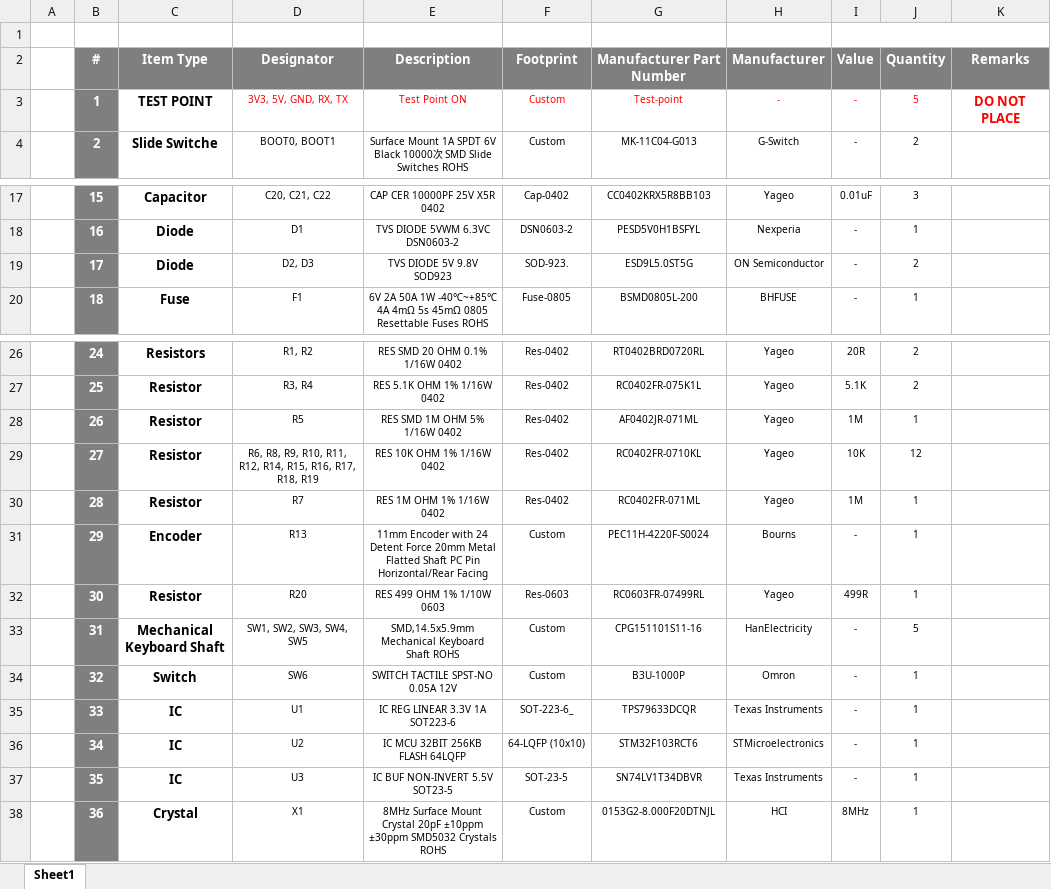
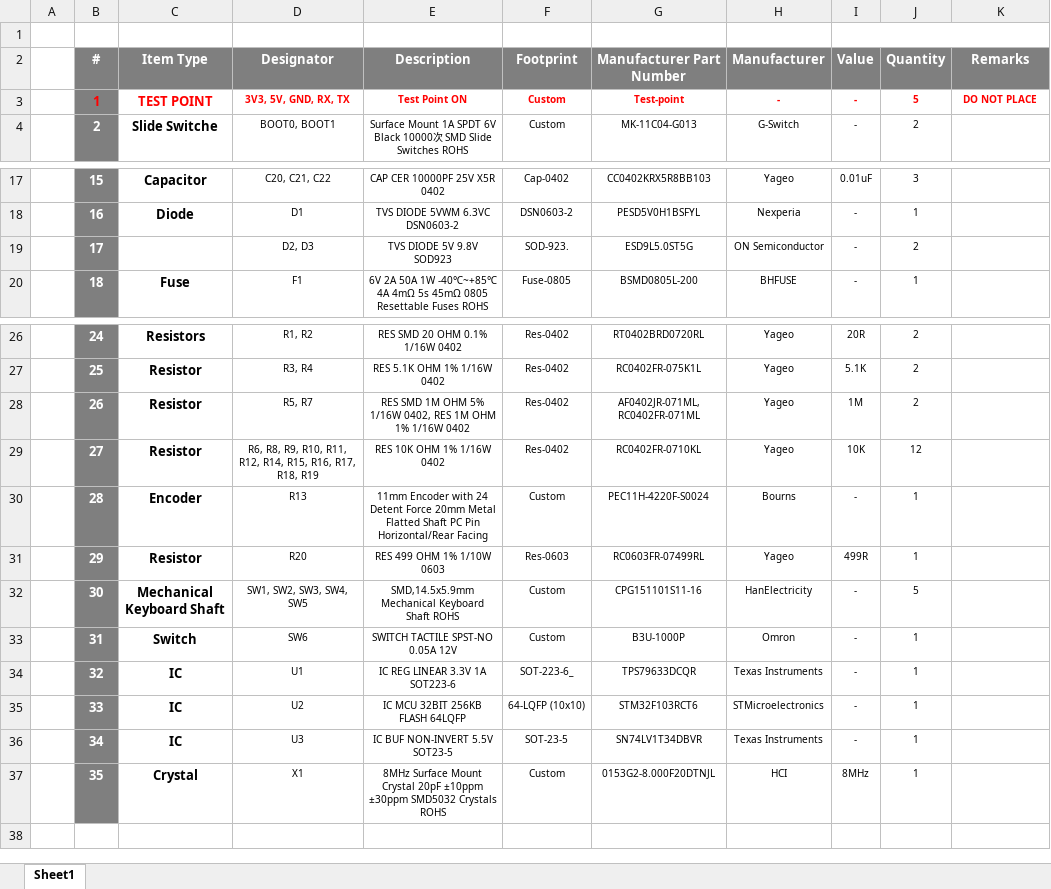
Before and after one commit to eSpark-Backup/anthony-arii-bento-pad, an Excel workbook: Design Files/Bento Pad Mini-v1.0/BOM/Bento Pad Mini-v1.0.xlsx, sheet Sheet1, drawn as a sheet; only a part is shown, gaps mark what is left out; values as stored, in another font and other column widths than the file's, no borders; removed rows and columns are numbered as before the commit, all else as after; the diff names each change by its address in the sheet, - before the commit and + after, or states it on an @@ line.

```diff
--- a/Design Files/Bento Pad Mini-v1.0/BOM/Bento Pad Mini-v1.0.xlsx (sheet Sheet1)
+++ b/Design Files/Bento Pad Mini-v1.0/BOM/Bento Pad Mini-v1.0.xlsx (sheet Sheet1)
-B3 text colour: #FFFFFF
+B3 text colour: #FF0000
-C3 text colour: black
+C3 text colour: #FF0000
-D3:J3 bold: off
+D3:J3 bold: on
@@ K3 text size: smaller @@
-C19 (Item Type): Diode
+C19 (Item Type): (empty)
-D28 (Designator): R5
+D28 (Designator): R5, R7
-E28 (Description): RES SMD 1M OHM 5% 1/16W 0402
+E28 (Description): RES SMD 1M OHM 5% 1/16W 0402, RES 1M OHM 1% 1/16W 0402
-G28 (Manufacturer Part Number): AF0402JR-071ML
+G28 (Manufacturer Part Number): AF0402JR-071ML, RC0402FR-071ML
-J28 (Quantity): 1
+J28 (Quantity): 2
-row 30:  | 28 | Resistor | R7 | RES 1M OHM 1% 1/16W 0402 | Res-0402 | RC0402FR-071ML | Yageo | 1M | 1
-B30 (#): 29
+B30 (#): 28
-B31 (#): 30
+B31 (#): 29
-B32 (#): 31
+B32 (#): 30
-B33 (#): 32
+B33 (#): 31
-B34 (#): 33
+B34 (#): 32
-B35 (#): 34
+B35 (#): 33
-B36 (#): 35
+B36 (#): 34
-B37 (#): 36
+B37 (#): 35
```
Also changed, not shown: 35 other files.
